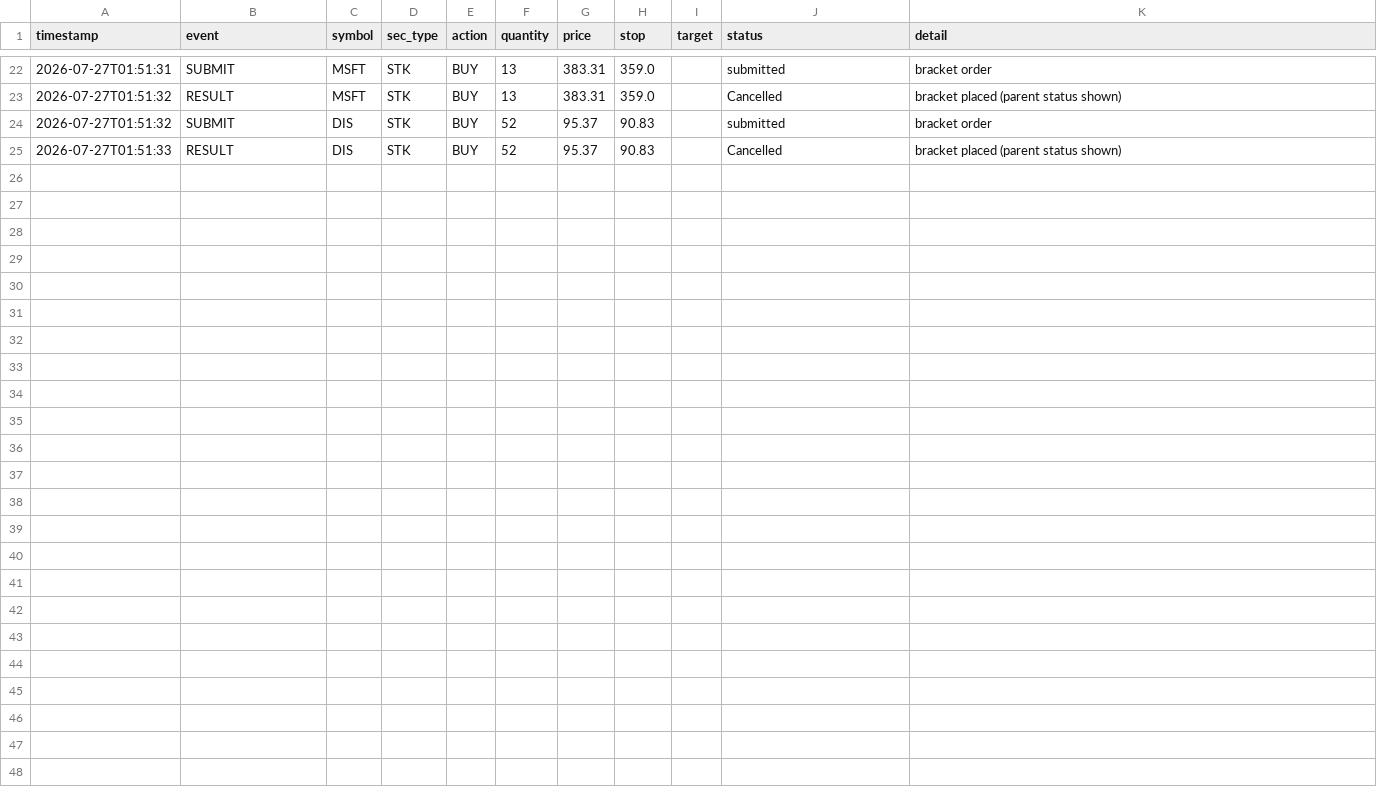
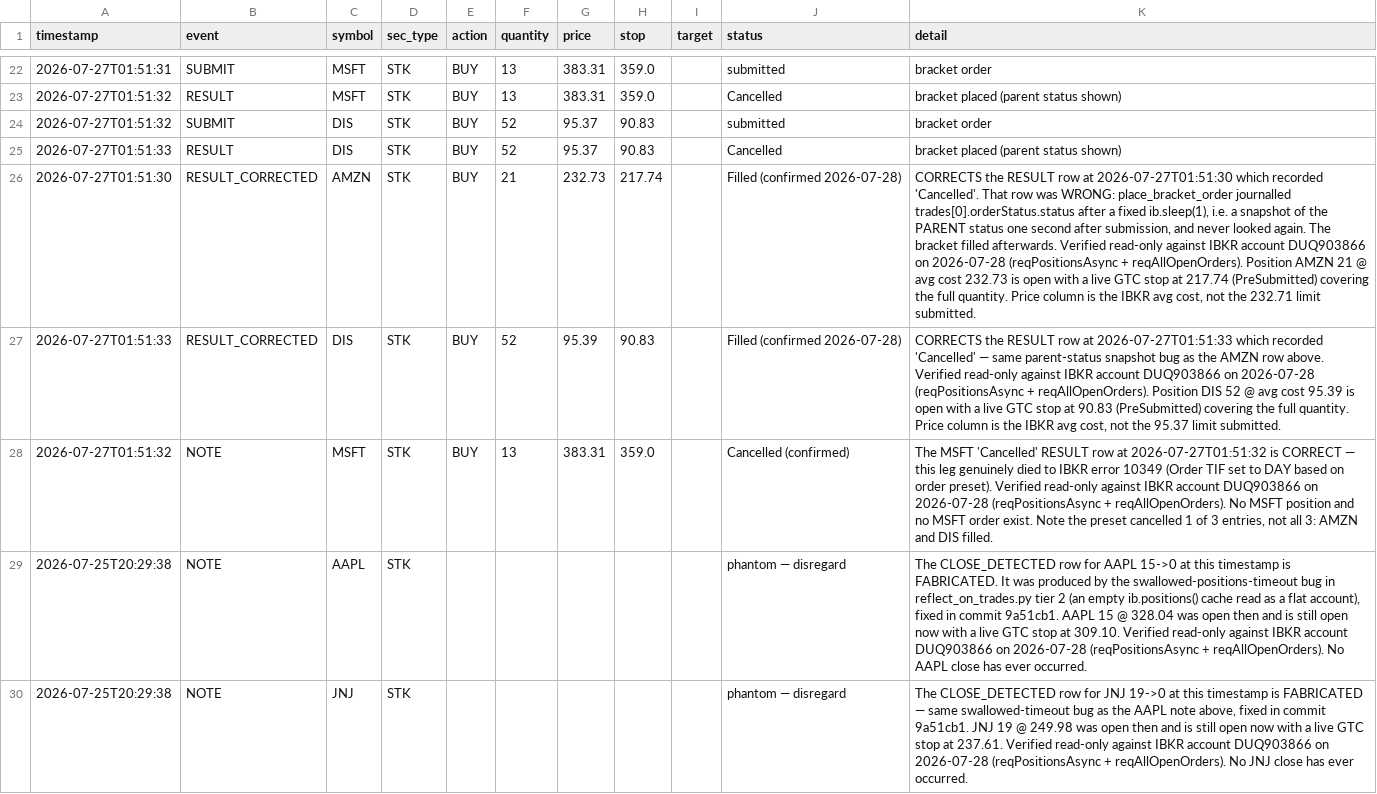
Before and after one commit to kOkO34344/TradingBotApp, a CSV file: trade_journal.csv, drawn as a sheet; only a part is shown, gaps mark what is left out; the diff names each change by its address in the sheet, - before the commit and + after, or states it on an @@ line.

```diff
--- a/trade_journal.csv
+++ b/trade_journal.csv
+row 26: 2026-07-27T01:51:30 | RESULT_CORRECTED | AMZN | STK | BUY | 21 | 232.73 | 217.74 |  | Filled (confirmed 2026-07-28) | CORRECTS the RESULT row at 2026-07-27T01:51:30 which recorded 'Cancelled'. That row was WRONG: place_bracket_order journalled trades[0].orderStatus.status after a fixed ib.sleep(1), i.e. a snapshot of the PARENT status one second after submission, and never looked again. The bracket filled afterwards. Verified read-only against IBKR account DUQ903866 on 2026-07-28 (reqPositionsAsync + reqAllOpenOrders). Position AMZN 21 @ avg cost 232.73 is open with a live GTC stop at 217.74 (PreSubmitted) covering the full quantity. Price column is the IBKR avg cost, not the 232.71 limit submitted.
+row 27: 2026-07-27T01:51:33 | RESULT_CORRECTED | DIS | STK | BUY | 52 | 95.39 | 90.83 |  | Filled (confirmed 2026-07-28) | CORRECTS the RESULT row at 2026-07-27T01:51:33 which recorded 'Cancelled' — same parent-status snapshot bug as the AMZN row above. Verified read-only against IBKR account DUQ903866 on 2026-07-28 (reqPositionsAsync + reqAllOpenOrders). Position DIS 52 @ avg cost 95.39 is open with a live GTC stop at 90.83 (PreSubmitted) covering the full quantity. Price column is the IBKR avg cost, not the 95.37 limit submitted.
+row 28: 2026-07-27T01:51:32 | NOTE | MSFT | STK | BUY | 13 | 383.31 | 359.0 |  | Cancelled (confirmed) | The MSFT 'Cancelled' RESULT row at 2026-07-27T01:51:32 is CORRECT — this leg genuinely died to IBKR error 10349 (Order TIF set to DAY based on order preset). Verified read-only against IBKR account DUQ903866 on 2026-07-28 (reqPositionsAsync + reqAllOpenOrders). No MSFT position and no MSFT order exist. Note the preset cancelled 1 of 3 entries, not all 3: AMZN and DIS filled.
+row 29: 2026-07-25T20:29:38 | NOTE | AAPL | STK |  |  |  |  |  | phantom — disregard | The CLOSE_DETECTED row for AAPL 15->0 at this timestamp is FABRICATED. It was produced by the swallowed-positions-timeout bug in reflect_on_trades.py tier 2 (an empty ib.positions() cache read as a flat account), fixed in commit 9a51cb1. AAPL 15 @ 328.04 was open then and is still open now with a live GTC stop at 309.10. Verified read-only against IBKR account DUQ903866 on 2026-07-28 (reqPositionsAsync + reqAllOpenOrders). No AAPL close has ever occurred.
+row 30: 2026-07-25T20:29:38 | NOTE | JNJ | STK |  |  |  |  |  | phantom — disregard | The CLOSE_DETECTED row for JNJ 19->0 at this timestamp is FABRICATED — same swallowed-timeout bug as the AAPL note above, fixed in commit 9a51cb1. JNJ 19 @ 249.98 was open then and is still open now with a live GTC stop at 237.61. Verified read-only against IBKR account DUQ903866 on 2026-07-28 (reqPositionsAsync + reqAllOpenOrders). No JNJ close has ever occurred.
```
Also changed, not shown: 3 other files.
